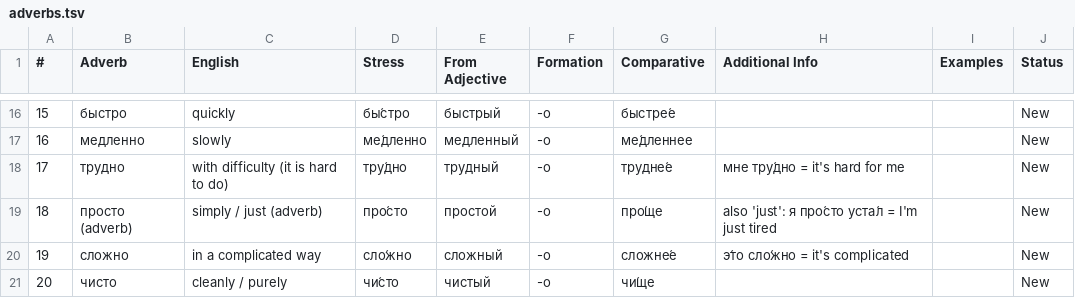
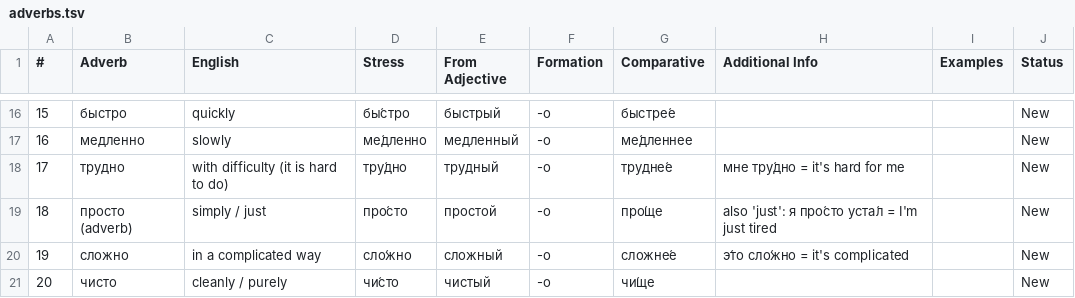
Before and after one commit to icarus612/daedalus-mono, a TSV file: libs/python/anki-tools/anki_tools/data/russian-vocabulary/adverbs.tsv, drawn as a sheet; only a part is shown, gaps mark what is left out.

Commit message:
feat(anki-tools): give так its particle card, and stop tagging twice
так carried "(adverb)" on its Russian key, which in this deck only ever
marks one half of a pair -- как, когда, пока, просто, правда, согласно
and первый all have partners. так had none, so the Particles section now
holds "так (particle)", glossed from Efremova's particle senses 6 and 7
(confirming or resuming a point, close to значит/хорошо). It reuses the
existing так_*.mp3 the way the other paired rows reuse theirs, so no new
recordings are needed.

The adverb now reads "so / like this" and всё reads
"still / all / constantly".

Four rows carried the part of speech on BOTH the Russian key and the
English gloss; the English copy is dropped, since the key already says it.

Immutable rows go 231 -> 232, Particles 43 -> 44, and the dual-class set
gains так, so its audio-sharing check no longer assumes the pair is
always Conjunctions + Base Adverbs.

```diff
--- a/libs/python/anki-tools/anki_tools/data/russian-vocabulary/adverbs.tsv
+++ b/libs/python/anki-tools/anki_tools/data/russian-vocabulary/adverbs.tsv
@@ -18,3 +18,3 @@
 17	трудно	with difficulty (it is hard to do)	тру́дно	трудный	-о	трудне́е	мне тру́дно = it's hard for me		New
-18	просто (adverb)	simply / just (adverb)	про́сто	простой	-о	про́ще	also 'just': я про́сто уста́л = I'm just tired		New
+18	просто (adverb)	simply / just	про́сто	простой	-о	про́ще	also 'just': я про́сто уста́л = I'm just tired		New
 19	сложно	in a complicated way	сло́жно	сложный	-о	сложне́е	э́то сло́жно = it's complicated		New
```
Also changed, not shown: libs/python/anki-tools/anki_tools/data/russian-vocabulary/adjectives.tsv, libs/python/anki-tools/anki_tools/data/russian-vocabulary/numerals.tsv, 7 other files.
